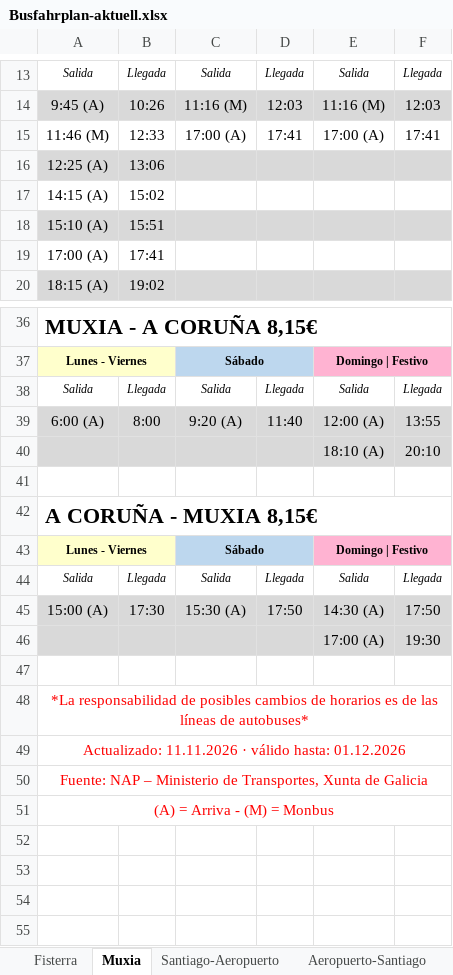
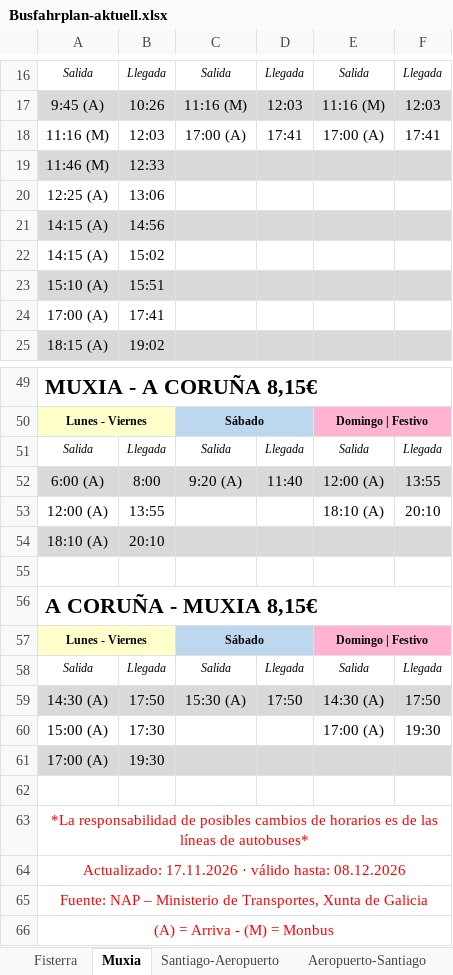
Before and after one commit to investigasteve/camino-gtfs, an Excel workbook: fahrplan/Busfahrplan-aktuell.xlsx, sheet Muxia, drawn as a sheet; only a part is shown, gaps mark what is left out; values as stored, in another font and other column widths than the file's, no borders; addresses are those after the commit; the diff covers the shown part only; the diff names each change by its address in the sheet, - before the commit and + after, or states it on an @@ line.

```diff
--- a/fahrplan/Busfahrplan-aktuell.xlsx (sheet Muxia)
+++ b/fahrplan/Busfahrplan-aktuell.xlsx (sheet Muxia)
-A18: 11:46 (M)
+A18: 11:16 (M)
-B18: 12:33
+B18: 12:03
+row 19: 11:46 (M) | 12:33
-A20:F20 fill: #D9D9D9
+A20:F20 fill: none
+row 21: 14:15 (A) | 14:56
-A53: (empty)
+A53: 12:00 (A)
-A53:F53 fill: #D9D9D9
+A53:F53 fill: none
-B53: (empty)
+B53: 13:55
+row 54: 18:10 (A) | 20:10
-A59: 15:00 (A)
+A59: 14:30 (A)
-B59: 17:30
+B59: 17:50
-A60: (empty)
+A60: 15:00 (A)
-A60:F60 fill: #D9D9D9
+A60:F60 fill: none
-B60: (empty)
+B60: 17:30
+row 61: 17:00 (A) | 19:30
-A64: Actualizado: 11.11.2026 · válido hasta: 01.12.2026
+A64: Actualizado: 17.11.2026 · válido hasta: 08.12.2026
```
Also changed, not shown: 11 added rows, 12 edited cells and cell formats elsewhere in this sheet, sheet Fisterra, 3 other files.
